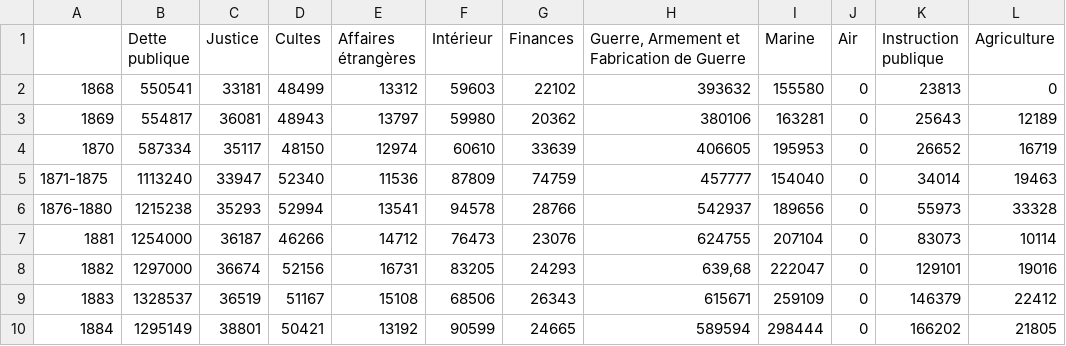
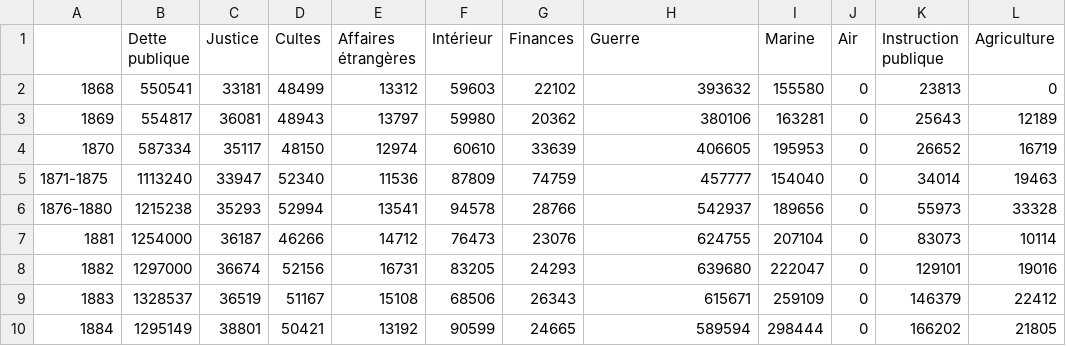
Before and after one commit to SLamasse/DonneesRcours, a CSV file: budgetEtat.csv, drawn as a sheet; only a part is shown.

Commit message:
Add files via upload

```diff
--- a/budgetEtat.csv
+++ b/budgetEtat.csv
@@ -1,2 +1,2 @@
-,Dette publique,Justice,Cultes,Affaires étrangères ,Intérieur,Finances,"Guerre, Armement et Fabrication de Guerre ",Marine ,Air,Instruction publique,Agriculture
+,Dette publique,Justice,Cultes,Affaires étrangères ,Intérieur,Finances,Guerre,Marine ,Air,Instruction publique,Agriculture
 1868,550541,33181,48499,13312,59603,22102,393632,155580,0,23813,0
@@ -7,3 +7,3 @@
 1881,1254000,36187,46266,14712,76473,23076,624755,207104,0,83073,10114
-1882,1297000,36674,52156,16731,83205,24293,"639,68",222047,0,129101,19016
+1882,1297000,36674,52156,16731,83205,24293,639680,222047,0,129101,19016
 1883,1328537,36519,51167,15108,68506,26343,615671,259109,0,146379,22412
```
